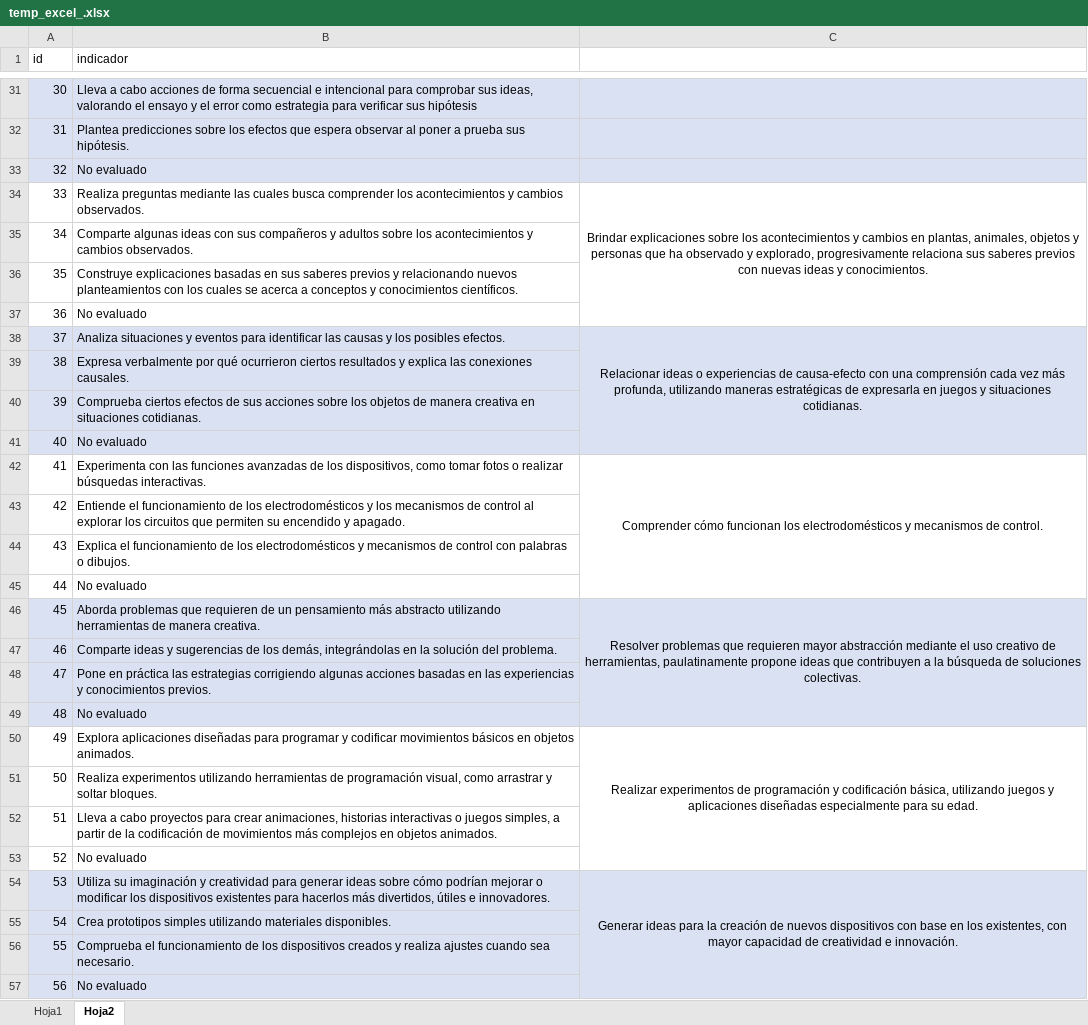
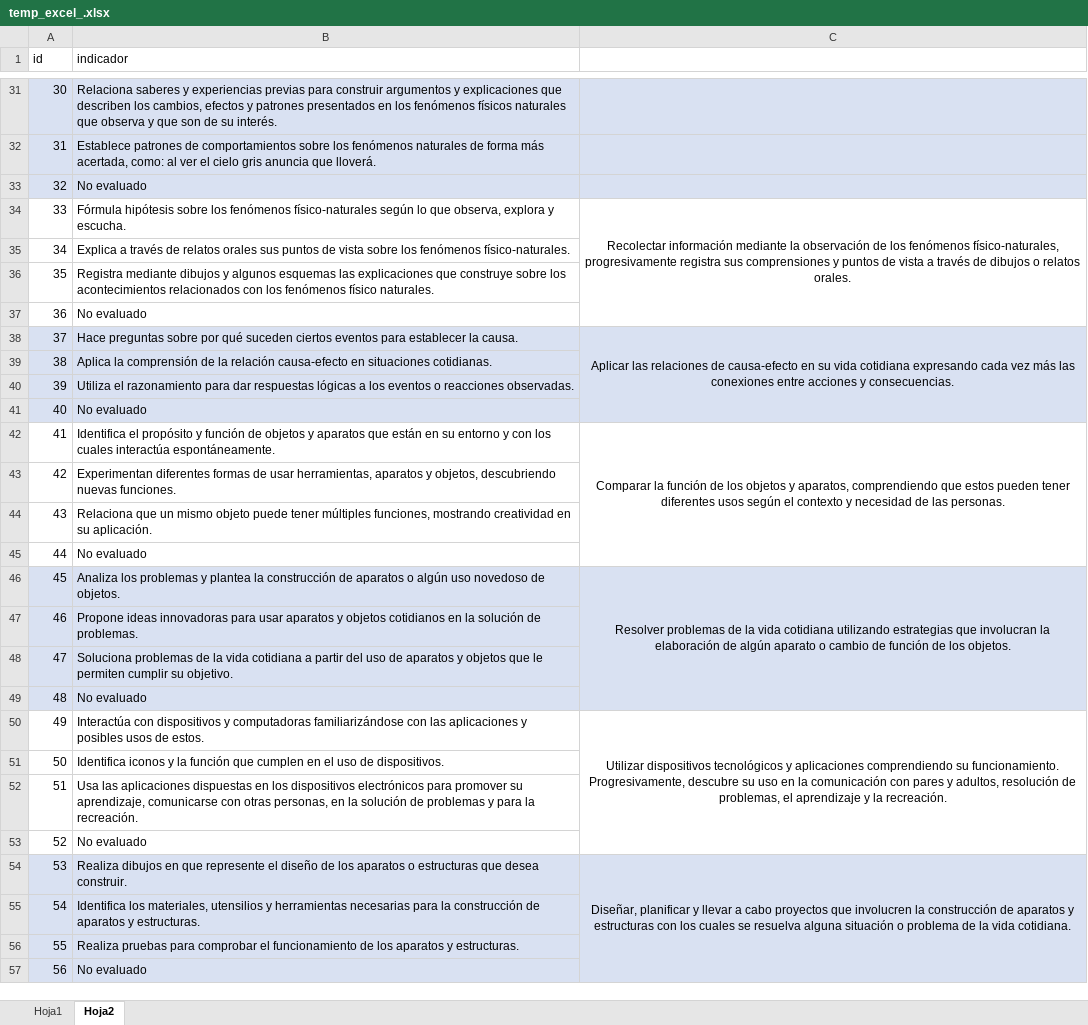
Before and after one commit to carloscerna/registro_academico, an Excel workbook: php_libs/soporte/Herramientas/temp_excel_.xlsx, sheet Hoja2, drawn as a sheet; only a part is shown, gaps mark what is left out; values as stored, in another font and other column widths than the file's, no borders; removed rows and columns are numbered as before the commit, all else as after; the diff covers the shown part only; the diff names each change by its address in the sheet, - before the commit and + after, or states it on an @@ line.

```diff
--- a/php_libs/soporte/Herramientas/temp_excel_.xlsx (sheet Hoja2)
+++ b/php_libs/soporte/Herramientas/temp_excel_.xlsx (sheet Hoja2)
-B31 (indicador): Lleva a cabo acciones de forma secuencial e intencional para comprobar sus ideas, valorando el ensayo y el error como estrategia para verificar sus hipótesis
+B31 (indicador): Relaciona saberes y experiencias previas para construir argumentos y explicaciones que describen los cambios, efectos y patrones presentados en los fenómenos físicos naturales que observa y que son de su interés.
-B32 (indicador): Plantea predicciones sobre los efectos que espera observar al poner a prueba sus hipótesis.
+B32 (indicador): Establece patrones de comportamientos sobre los fenómenos naturales de forma más acertada, como: al ver el cielo gris anuncia que lloverá.
-row 34: 33 | Realiza preguntas mediante las cuales busca comprender los acontecimientos y cambios observados. | Brindar explicaciones sobre los acontecimientos y cambios en plantas, animales, objetos y personas que ha observado y explorado, progresivamente relaciona sus saberes previos con nuevas ideas y conocimientos.
+row 34: 33 | Fórmula hipótesis sobre los fenómenos físico-naturales según lo que observa, explora y escucha. | Recolectar información mediante la observación de los fenómenos físico-naturales, progresivamente registra sus comprensiones y puntos de vista a través de dibujos o relatos orales.
-B35 (indicador): Comparte algunas ideas con sus compañeros y adultos sobre los acontecimientos y cambios observados.
+B35 (indicador): Explica a través de relatos orales sus puntos de vista sobre los fenómenos físico-naturales.
-B36 (indicador): Construye explicaciones basadas en sus saberes previos y relacionando nuevos planteamientos con los cuales se acerca a conceptos y conocimientos científicos.
+B36 (indicador): Registra mediante dibujos y algunos esquemas las explicaciones que construye sobre los acontecimientos relacionados con los fenómenos físico naturales.
-row 38: 37 | Analiza situaciones y eventos para identificar las causas y los posibles efectos. | Relacionar ideas o experiencias de causa-efecto con una comprensión cada vez más profunda, utilizando maneras estratégicas de expresarla en juegos y situaciones cotidianas.
+row 38: 37 | Hace preguntas sobre por qué suceden ciertos eventos para establecer la causa. | Aplicar las relaciones de causa-efecto en su vida cotidiana expresando cada vez más las conexiones entre acciones y consecuencias.
-B39 (indicador): Expresa verbalmente por qué ocurrieron ciertos resultados y explica las conexiones causales.
+B39 (indicador): Aplica la comprensión de la relación causa-efecto en situaciones cotidianas.
-B40 (indicador): Comprueba ciertos efectos de sus acciones sobre los objetos de manera creativa en situaciones cotidianas.
+B40 (indicador): Utiliza el razonamiento para dar respuestas lógicas a los eventos o reacciones observadas.
-row 42: 41 | Experimenta con las funciones avanzadas de los dispositivos, como tomar fotos o realizar búsquedas interactivas. | Comprender cómo funcionan los electrodomésticos y mecanismos de control.
+row 42: 41 | Identifica el propósito y función de objetos y aparatos que están en su entorno y con los cuales interactúa espontáneamente. | Comparar la función de los objetos y aparatos, comprendiendo que estos pueden tener diferentes usos según el contexto y necesidad de las personas.
-B43 (indicador): Entiende el funcionamiento de los electrodomésticos y los mecanismos de control al explorar los circuitos que permiten su encendido y apagado.
+B43 (indicador): Experimentan diferentes formas de usar herramientas, aparatos y objetos, descubriendo nuevas funciones.
-B44 (indicador): Explica el funcionamiento de los electrodomésticos y mecanismos de control con palabras o dibujos.
+B44 (indicador): Relaciona que un mismo objeto puede tener múltiples funciones, mostrando creatividad en su aplicación.
-row 46: 45 | Aborda problemas que requieren de un pensamiento más abstracto utilizando herramientas de manera creativa. | Resolver problemas que requieren mayor abstracción mediante el uso creativo de herramientas, paulatinamente propone ideas que contribuyen a la búsqueda de soluciones colectivas.
+row 46: 45 | Analiza los problemas y plantea la construcción de aparatos o algún uso novedoso de objetos. | Resolver problemas de la vida cotidiana utilizando estrategias que involucran la elaboración de algún aparato o cambio de función de los objetos.
-B47 (indicador): Comparte ideas y sugerencias de los demás, integrándolas en la solución del problema.
+B47 (indicador): Propone ideas innovadoras para usar aparatos y objetos cotidianos en la solución de problemas.
-B48 (indicador): Pone en práctica las estrategias corrigiendo algunas acciones basadas en las experiencias y conocimientos previos.
+B48 (indicador): Soluciona problemas de la vida cotidiana a partir del uso de aparatos y objetos que le permiten cumplir su objetivo.
-row 50: 49 | Explora aplicaciones diseñadas para programar y codificar movimientos básicos en objetos animados. | Realizar experimentos de programación y codificación básica, utilizando juegos y aplicaciones diseñadas especialmente para su edad.
+row 50: 49 | Interactúa con dispositivos y computadoras familiarizándose con las aplicaciones y posibles usos de estos. | Utilizar dispositivos tecnológicos y aplicaciones comprendiendo su funcionamiento. Progresivamente, descubre su uso en la comunicación con pares y adultos, resolución de problemas, el aprendizaje y la recreación.
-B51 (indicador): Realiza experimentos utilizando herramientas de programación visual, como arrastrar y soltar bloques.
+B51 (indicador): Identifica iconos y la función que cumplen en el uso de dispositivos.
-B52 (indicador): Lleva a cabo proyectos para crear animaciones, historias interactivas o juegos simples, a partir de la codificación de movimientos más complejos en objetos animados.
+B52 (indicador): Usa las aplicaciones dispuestas en los dispositivos electrónicos para promover su aprendizaje, comunicarse con otras personas, en la solución de problemas y para la recreación.
-row 54: 53 | Utiliza su imaginación y creatividad para generar ideas sobre cómo podrían mejorar o modificar los dispositivos existentes para hacerlos más divertidos, útiles e innovadores. | Generar ideas para la creación de nuevos dispositivos con base en los existentes, con mayor capacidad de creatividad e innovación.
+row 54: 53 | Realiza dibujos en que represente el diseño de los aparatos o estructuras que desea construir. | Diseñar, planificar y llevar a cabo proyectos que involucren la construcción de aparatos y estructuras con los cuales se resuelva alguna situación o problema de la vida cotidiana.
-B55 (indicador): Crea prototipos simples utilizando materiales disponibles.
+B55 (indicador): Identifica los materiales, utensilios y herramientas necesarias para la construcción de aparatos y estructuras.
-B56 (indicador): Comprueba el funcionamiento de los dispositivos creados y realiza ajustes cuando sea necesario.
+B56 (indicador): Realiza pruebas para comprobar el funcionamiento de los aparatos y estructuras.
```
Also changed, not shown: 40 added rows, 36 removed rows and 70 edited cells elsewhere in this sheet, sheet Hoja1, 1 other file.
